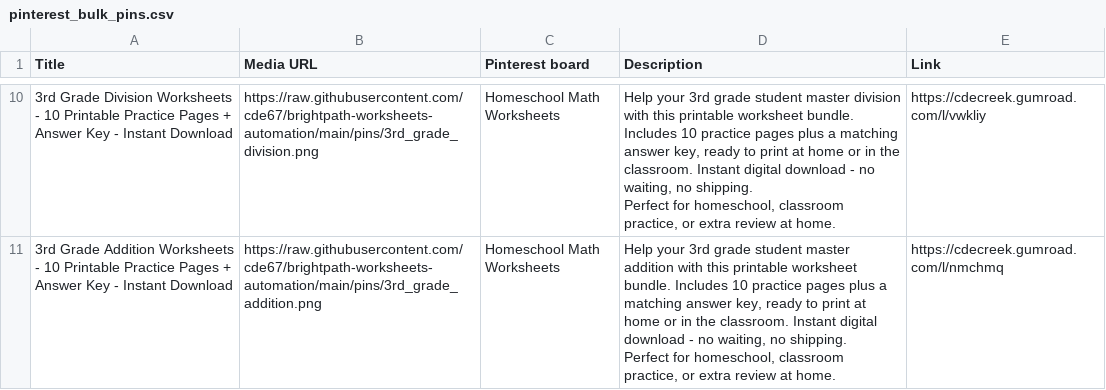
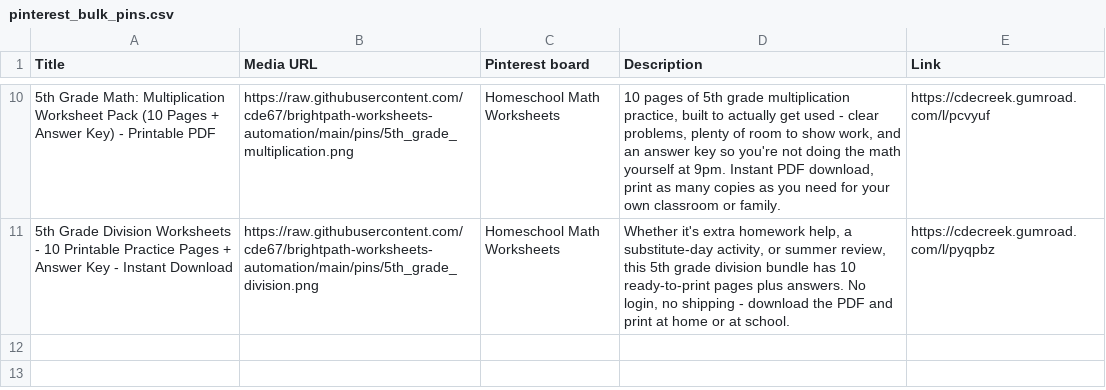
Before and after one commit to cde67/brightpath-worksheets-automation, a CSV file: pinterest_bulk_pins.csv, drawn as a sheet; only a part is shown, gaps mark what is left out; ↵ is a line break in a cell; the diff covers the shown part only; the diff names each change by its address in the sheet, - before the commit and + after, or states it on an @@ line.

Commit message:
Automated cycle: new pin/thumbnail images + Pinterest CSV

```diff
--- a/pinterest_bulk_pins.csv
+++ b/pinterest_bulk_pins.csv
-A10 (Title): 3rd Grade Division Worksheets - 10 Printable Practice Pages + Answer Key - Instant Download
+A10 (Title): 5th Grade Math: Multiplication Worksheet Pack (10 Pages + Answer Key) - Printable PDF
-B10 (Media URL): https://raw.githubusercontent.com/cde67/brightpath-worksheets-automation/main/pins/3rd_grade_division.png
+B10 (Media URL): https://raw.githubusercontent.com/cde67/brightpath-worksheets-automation/main/pins/5th_grade_multiplication.png
-D10 (Description): Help your 3rd grade student master division with this printable worksheet bundle. Includes 10 practice pages plus a matching answer key, ready to print at home or in the classroom. Instant digital download - no waiting, no shipping. ↵ Perfect for homeschool, classroom practice, or extra review at home.
+D10 (Description): 10 pages of 5th grade multiplication practice, built to actually get used - clear problems, plenty of room to show work, and an answer key so you're not doing the math yourself at 9pm. Instant PDF download, print as many copies as you need for your own classroom or family.
-E10 (Link): https://cdecreek.gumroad.com/l/vwkliy
+E10 (Link): https://cdecreek.gumroad.com/l/pcvyuf
-A11 (Title): 3rd Grade Addition Worksheets -…
+A11 (Title): 5th Grade Division Worksheets -…
-B11 (Media URL): https://raw.githubusercontent.com/cde67/brightpath-worksheets-automation/main/pins/3rd_grade_addition.png
+B11 (Media URL): https://raw.githubusercontent.com/cde67/brightpath-worksheets-automation/main/pins/5th_grade_division.png
-D11 (Description): Help your 3rd grade student master addition with this printable worksheet bundle. Includes 10 practice pages plus a matching answer key, ready to print at home or in the classroom. Instant digital download - no waiting, no shipping. ↵ Perfect for homeschool, classroom practice, or extra review at home.
+D11 (Description): Whether it's extra homework help, a substitute-day activity, or summer review, this 5th grade division bundle has 10 ready-to-print pages plus answers. No login, no shipping - download the PDF and print at home or at school.
-E11 (Link): https://cdecreek.gumroad.com/l/nmchmq
+E11 (Link): https://cdecreek.gumroad.com/l/pyqpbz
```
Also changed, not shown: 32 edited cells elsewhere in this file, 1 other file.
